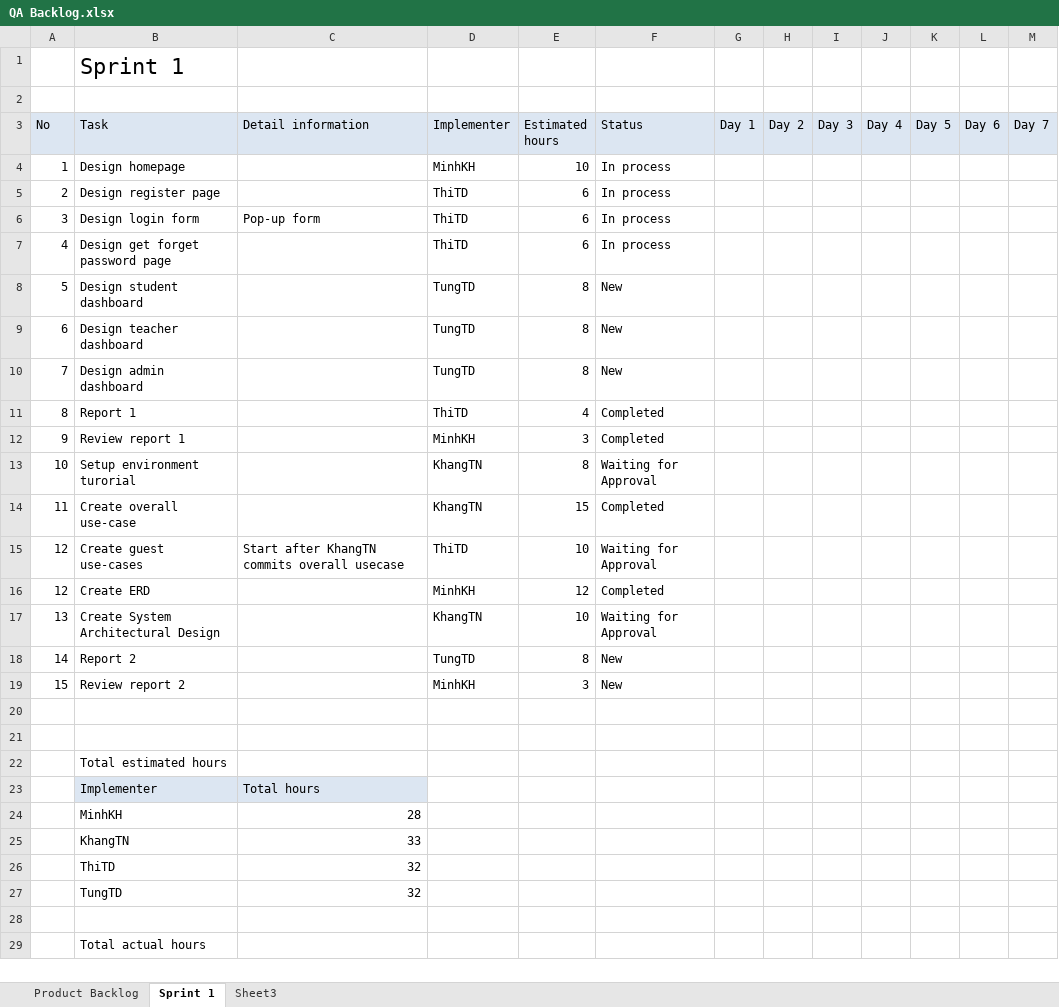
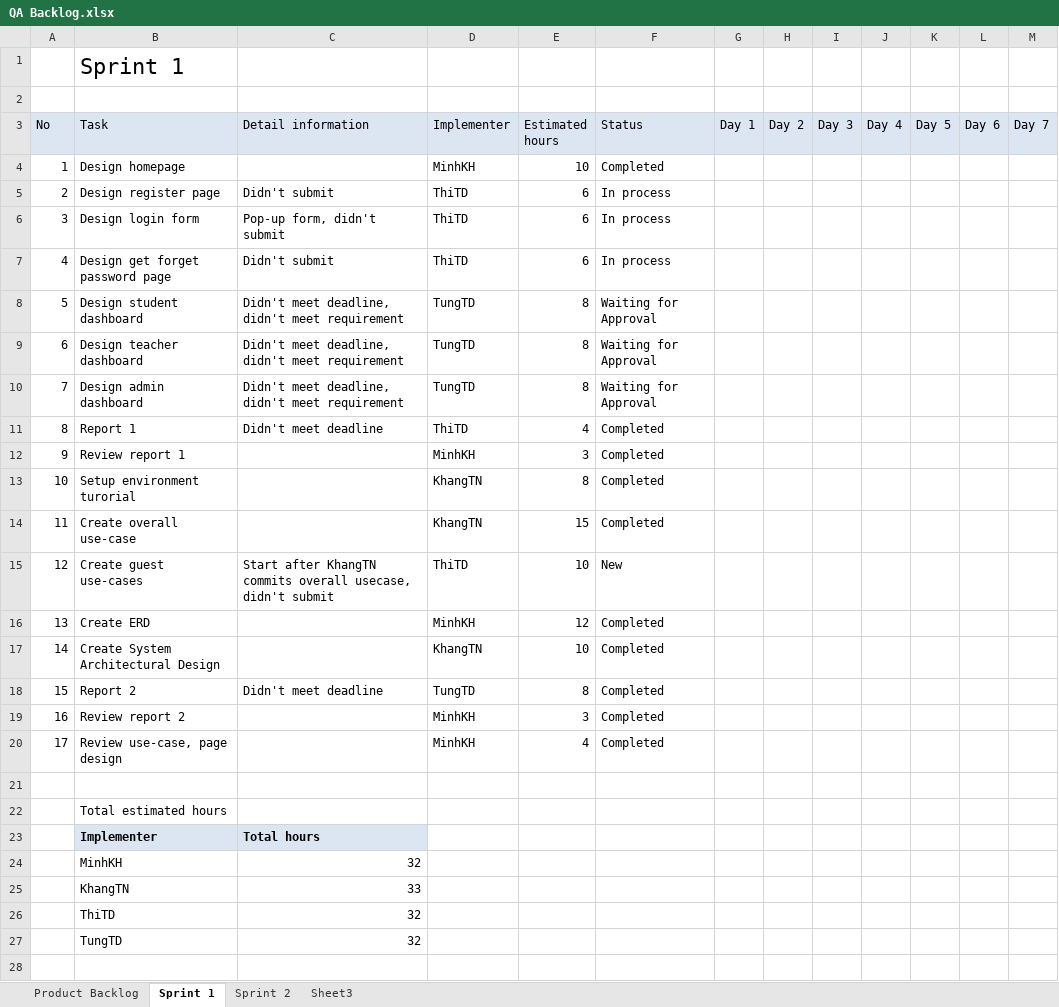
Before and after one commit to CapstoneTeam11/Document, an Excel workbook: QA Backlog.xlsx, sheet Sprint 1, drawn as a sheet; only a part is shown; the shorter side is filled out with more unchanged rows; values as stored, in another font and other column widths than the file's, no borders; charts and pictures not drawn; the diff covers the shown part only; the diff names each change by its address in the sheet, - before the commit and + after, or states it on an @@ line.

```diff
--- a/QA Backlog.xlsx (sheet Sprint 1)
+++ b/QA Backlog.xlsx (sheet Sprint 1)
+sheet tab: Sprint 2
-F4 (Status): In process
+F4 (Status): Completed
-C5 (Detail information): (empty)
+C5 (Detail information): Didn't submit
-C6 (Detail information): Pop-up form
+C6 (Detail information): Pop-up form, didn't submit
-C7 (Detail information): (empty)
+C7 (Detail information): Didn't submit
-C8:C10 (Detail information): (empty)
+C8:C10 (Detail information): Didn't meet deadline, didn't meet requirement
-F8:F10 (Status): New
+F8:F10 (Status): Waiting for Approval
-C11 (Detail information): (empty)
+C11 (Detail information): Didn't meet deadline
-F13 (Status): Waiting for Approval
+F13 (Status): Completed
-C15 (Detail information): …commits overall usecase
+C15 (Detail information): …commits overall usecase, didn't submit
-F15 (Status): Waiting for Approval
+F15 (Status): New
-A16 (No): 12
+A16 (No): 13
-A17 (No): 13
+A17 (No): 14
-F17 (Status): Waiting for Approval
+F17 (Status): Completed
-A18 (No): 14
+A18 (No): 15
-C18 (Detail information): (empty)
+C18 (Detail information): Didn't meet deadline
-F18:F19 (Status): New
+F18:F19 (Status): Completed
-A19 (No): 15
+A19 (No): 16
-row 20: (empty)
+row 20: 17 | Review use-case, page design |  | MinhKH | 4 | Completed
-B23:C23 bold: off
+B23:C23 bold: on
-C24 (Detail information): 28
+C24 (Detail information): 32
```
Also changed, not shown: 12 added rows and cell formats elsewhere in this sheet, sheet Product Backlog, formulas that keep their value, charts or pictures.
